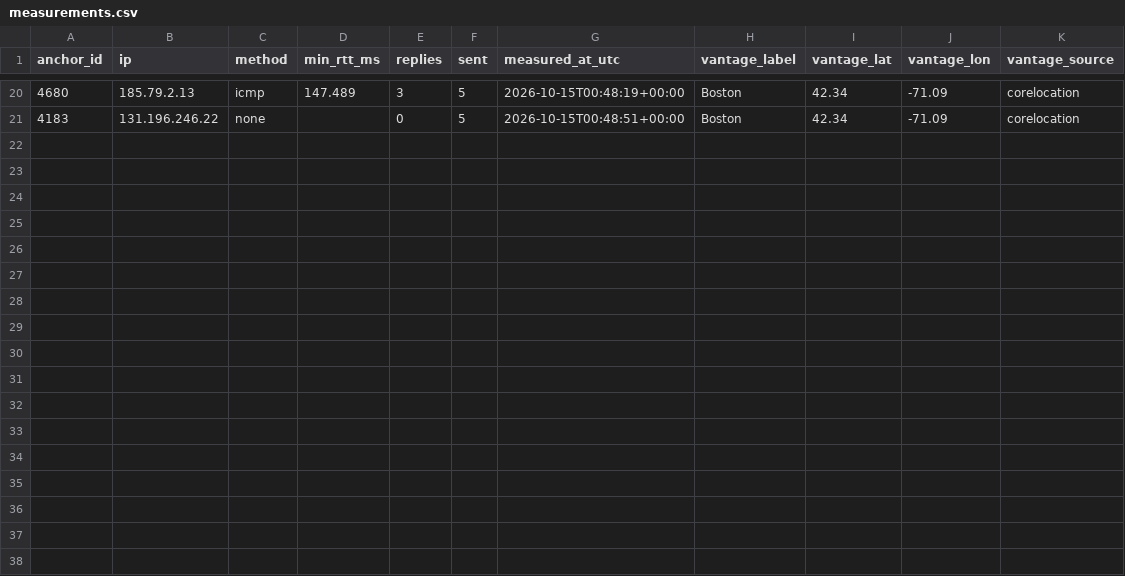
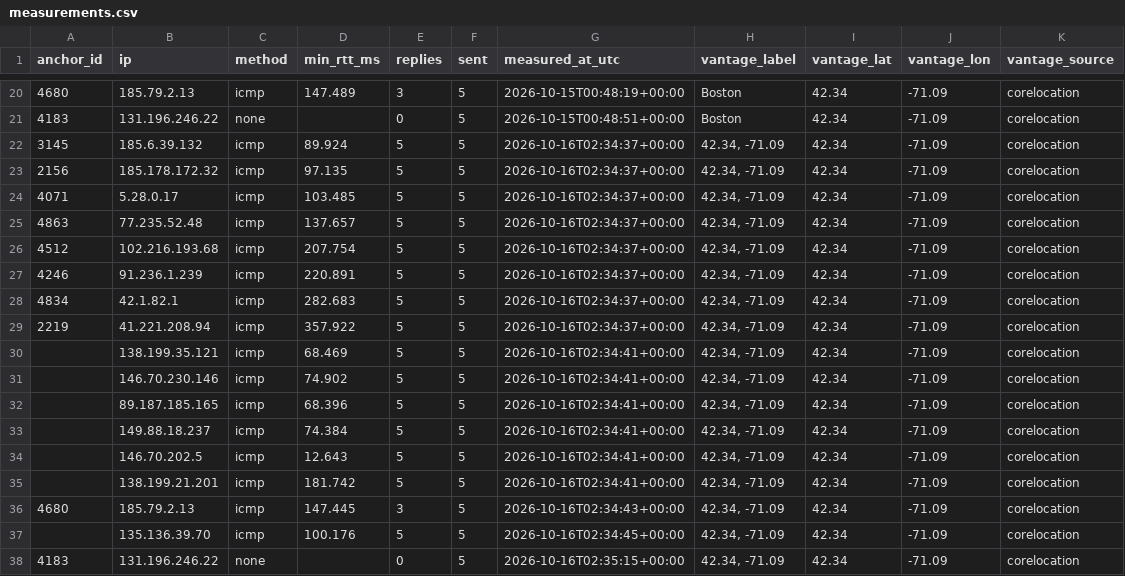
Before and after one commit to ChrisNK2/geocheck, a CSV file: results/measurements.csv, drawn as a sheet; only a part is shown, gaps mark what is left out.

```diff
--- a/results/measurements.csv
+++ b/results/measurements.csv
@@ -21 +21,18 @@ anchor_id,ip,method,min_rtt_ms,replies,sent,measured_at_utc,vantage_label,vantag
 4183,131.196.246.22,none,,0,5,2026-10-15T00:48:51+00:00,Boston,42.34,-71.09,corelocation
+3145,185.6.39.132,icmp,89.924,5,5,2026-10-16T02:34:37+00:00,"42.34, -71.09",42.34,-71.09,corelocation
+2156,185.178.172.32,icmp,97.135,5,5,2026-10-16T02:34:37+00:00,"42.34, -71.09",42.34,-71.09,corelocation
+4071,5.28.0.17,icmp,103.485,5,5,2026-10-16T02:34:37+00:00,"42.34, -71.09",42.34,-71.09,corelocation
+4863,77.235.52.48,icmp,137.657,5,5,2026-10-16T02:34:37+00:00,"42.34, -71.09",42.34,-71.09,corelocation
+4512,102.216.193.68,icmp,207.754,5,5,2026-10-16T02:34:37+00:00,"42.34, -71.09",42.34,-71.09,corelocation
+4246,91.236.1.239,icmp,220.891,5,5,2026-10-16T02:34:37+00:00,"42.34, -71.09",42.34,-71.09,corelocation
+4834,42.1.82.1,icmp,282.683,5,5,2026-10-16T02:34:37+00:00,"42.34, -71.09",42.34,-71.09,corelocation
+2219,41.221.208.94,icmp,357.922,5,5,2026-10-16T02:34:37+00:00,"42.34, -71.09",42.34,-71.09,corelocation
+,138.199.35.121,icmp,68.469,5,5,2026-10-16T02:34:41+00:00,"42.34, -71.09",42.34,-71.09,corelocation
+,146.70.230.146,icmp,74.902,5,5,2026-10-16T02:34:41+00:00,"42.34, -71.09",42.34,-71.09,corelocation
+,89.187.185.165,icmp,68.396,5,5,2026-10-16T02:34:41+00:00,"42.34, -71.09",42.34,-71.09,corelocation
+,149.88.18.237,icmp,74.384,5,5,2026-10-16T02:34:41+00:00,"42.34, -71.09",42.34,-71.09,corelocation
+,146.70.202.5,icmp,12.643,5,5,2026-10-16T02:34:41+00:00,"42.34, -71.09",42.34,-71.09,corelocation
+,138.199.21.201,icmp,181.742,5,5,2026-10-16T02:34:41+00:00,"42.34, -71.09",42.34,-71.09,corelocation
+4680,185.79.2.13,icmp,147.445,3,5,2026-10-16T02:34:43+00:00,"42.34, -71.09",42.34,-71.09,corelocation
+,135.136.39.70,icmp,100.176,5,5,2026-10-16T02:34:45+00:00,"42.34, -71.09",42.34,-71.09,corelocation
+4183,131.196.246.22,none,,0,5,2026-10-16T02:35:15+00:00,"42.34, -71.09",42.34,-71.09,corelocation
```
Also changed, not shown: results/analysis.csv, results/claims.csv, 10 other files.
